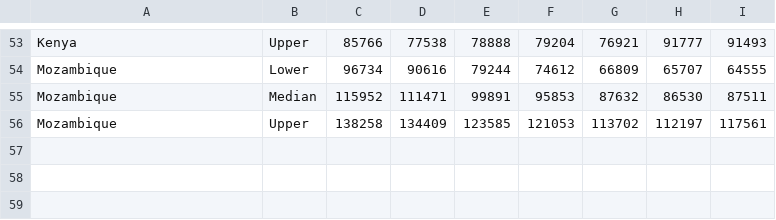
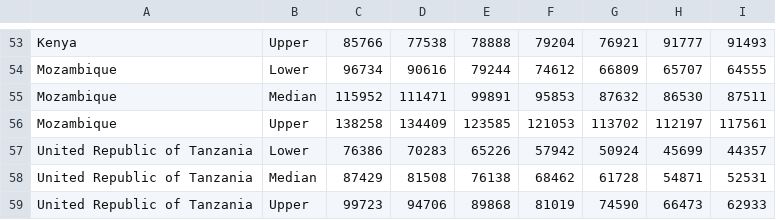
Before and after one commit to jackolney/WhoCascade, a CSV file: CascadeDashboard/server/data/calibration/incidence-uncertainty.csv, drawn as a sheet; only a part is shown, gaps mark what is left out; the diff names each change by its address in the sheet, - before the commit and + after, or states it on an @@ line.

Commit message:
Adding Spectrum extracted data on Tanzania and initial load tests

```diff
--- a/CascadeDashboard/server/data/calibration/incidence-uncertainty.csv
+++ b/CascadeDashboard/server/data/calibration/incidence-uncertainty.csv
+row 57: United Republic of Tanzania | Lower | 76386 | 70283 | 65226 | 57942 | 50924 | 45699 | 44357
+row 58: United Republic of Tanzania | Median | 87429 | 81508 | 76138 | 68462 | 61728 | 54871 | 52531
+row 59: United Republic of Tanzania | Upper | 99723 | 94706 | 89868 | 81019 | 74590 | 66473 | 62933
```
Also changed, not shown: CascadeDashboard/server/data/calibration/art.csv, CascadeDashboard/server/data/calibration/cd4-distribution-2010.csv, 8 other files.
